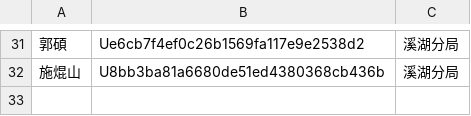
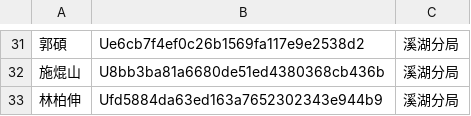
Before and after one commit to laya1017/line-robot-1017, a CSV file: user_id.csv, drawn as a sheet; only a part is shown, gaps mark what is left out; the diff names each change by its address in the sheet, - before the commit and + after, or states it on an @@ line.

Commit message:
新增害濤欸

```diff
--- a/user_id.csv
+++ b/user_id.csv
+row 33: 林柏伸 | Ufd5884da63ed163a7652302343e944b9 | 溪湖分局
```
